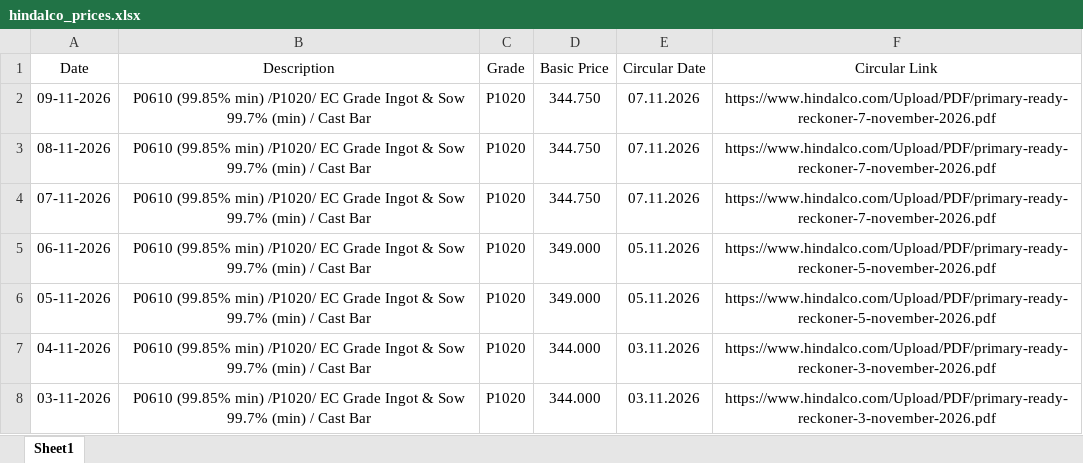
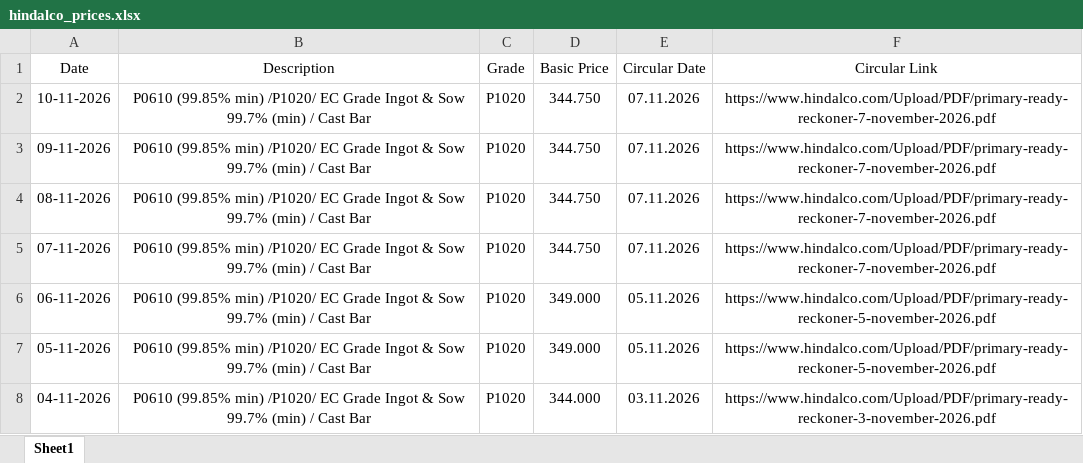
Before and after one commit to ajeeshaju1990/hindalco-pdf-downloader, an Excel workbook: data/hindalco_prices.xlsx, sheet Sheet1, drawn as a sheet; only a part is shown; the shorter side is filled out with more unchanged rows; values as stored, in another font and other column widths than the file's, no borders; the diff names each change by its address in the sheet, - before the commit and + after, or states it on an @@ line.

```diff
--- a/data/hindalco_prices.xlsx (sheet Sheet1)
+++ b/data/hindalco_prices.xlsx (sheet Sheet1)
+row 2: 10-11-2026 | P0610 (99.85% min) /P1020/ EC Grade Ingot & Sow 99.7% (min) / Cast Bar | P1020 | 344.750 | 07.11.2026 | https://www.hindalco.com/Upload/PDF/primary-ready-reckoner-7-november-2026.pdf
```
